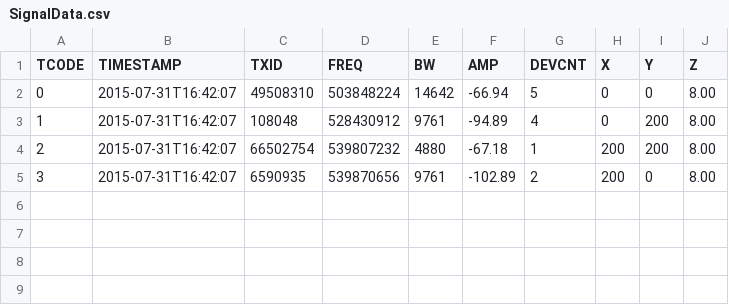
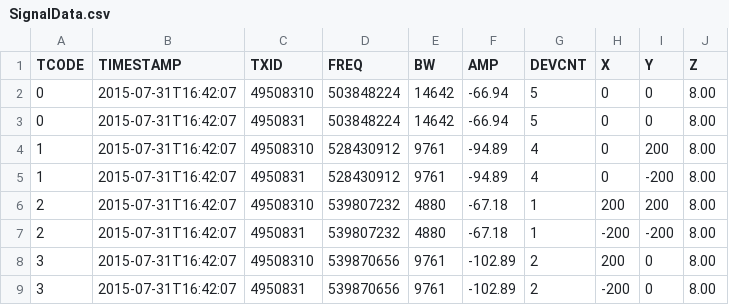
Before and after one commit to poodull/TSinternship, a CSV file: Spiral/public/resources/data/SignalData.csv, drawn as a sheet.

```diff
--- a/Spiral/public/resources/data/SignalData.csv
+++ b/Spiral/public/resources/data/SignalData.csv
@@ -2,4 +2,8 @@ TCODE,TIMESTAMP,TXID,FREQ,BW,AMP,DEVCNT,X,Y,Z
 0,2015-07-31T16:42:07,49508310,503848224,14642,-66.94,5,0,0,8.00
-1,2015-07-31T16:42:07,108048,528430912,9761,-94.89,4,0,200,8.00
-2,2015-07-31T16:42:07,66502754,539807232,4880,-67.18,1,200,200,8.00
-3,2015-07-31T16:42:07,6590935,539870656,9761,-102.89,2,200,0,8.00
+0,2015-07-31T16:42:07,4950831,503848224,14642,-66.94,5,0,0,8.00
+1,2015-07-31T16:42:07,49508310,528430912,9761,-94.89,4,0,200,8.00
+1,2015-07-31T16:42:07,4950831,528430912,9761,-94.89,4,0,-200,8.00
+2,2015-07-31T16:42:07,49508310,539807232,4880,-67.18,1,200,200,8.00
+2,2015-07-31T16:42:07,4950831,539807232,4880,-67.18,1,-200,-200,8.00
+3,2015-07-31T16:42:07,49508310,539870656,9761,-102.89,2,200,0,8.00
+3,2015-07-31T16:42:07,4950831,539870656,9761,-102.89,2,-200,0,8.00
```
Also changed, not shown: 4 other files.
